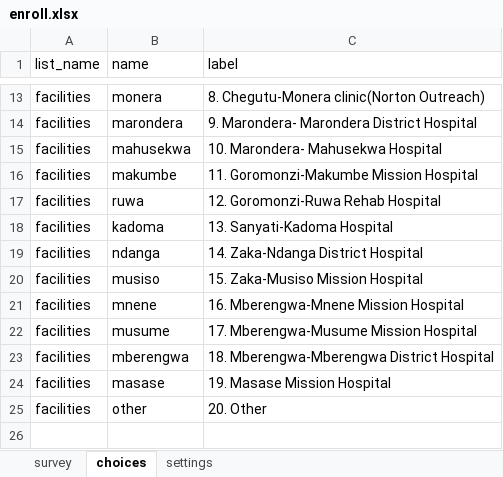
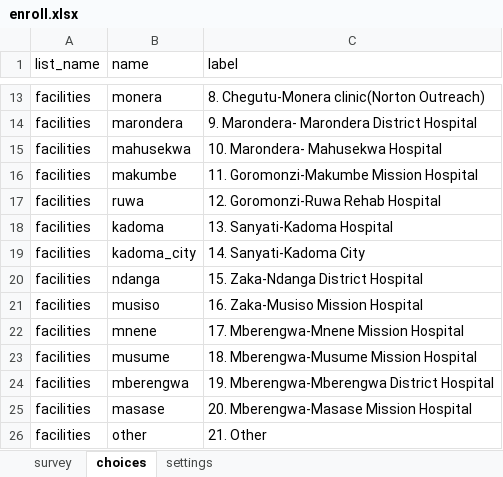
Before and after one commit to medic/cht-post-ops-app, an Excel workbook: zazic-scale-up/forms/app/enroll.xlsx, sheet choices, drawn as a sheet; only a part is shown, gaps mark what is left out; values as stored, in another font and other column widths than the file's, no borders; addresses are those after the commit; the diff names each change by its address in the sheet, - before the commit and + after, or states it on an @@ line.

```diff
--- a/zazic-scale-up/forms/app/enroll.xlsx (sheet choices)
+++ b/zazic-scale-up/forms/app/enroll.xlsx (sheet choices)
+row 19: facilities | kadoma_city | 14. Sanyati-Kadoma City
-C20 (label): 14. Zaka-Ndanga District Hospital
+C20 (label): 15. Zaka-Ndanga District Hospital
-C21 (label): 15. Zaka-Musiso Mission Hospital
+C21 (label): 16. Zaka-Musiso Mission Hospital
-C22 (label): 16. Mberengwa-Mnene Mission Hospital
+C22 (label): 17. Mberengwa-Mnene Mission Hospital
-C23 (label): 17. Mberengwa-Musume Mission Hospital
+C23 (label): 18. Mberengwa-Musume Mission Hospital
-C24 (label): 18. Mberengwa-Mberengwa District Hospital
+C24 (label): 19. Mberengwa-Mberengwa District Hospital
-C25 (label): 19. Masase Mission Hospital
+C25 (label): 20. Mberengwa-Masase Mission Hospital
-C26 (label): 20. Other
+C26 (label): 21. Other
```
Also changed, not shown: zazic-scale-up/forms/app/client_review.xlsx, zazic-scale-up/forms/contact/person-edit.xlsx, 3 other files.
